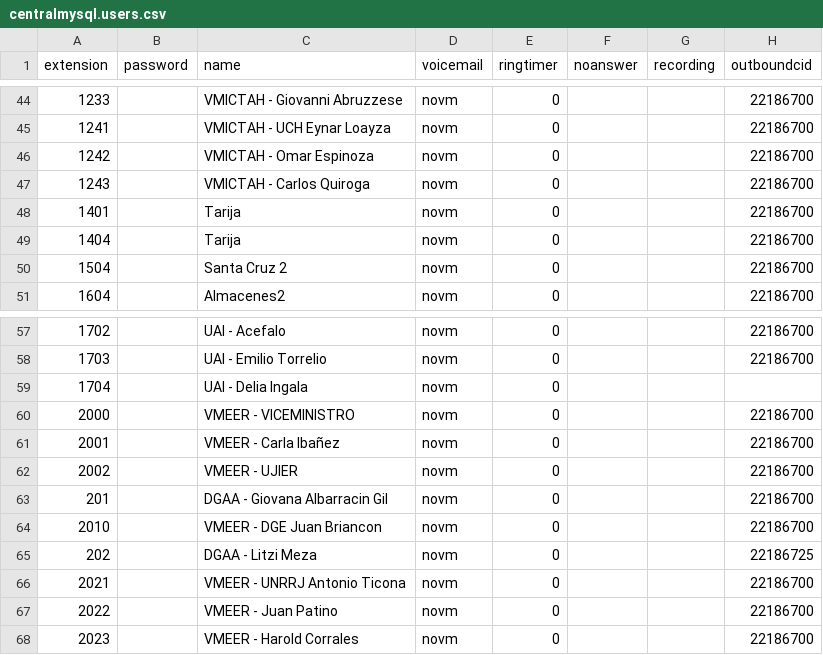
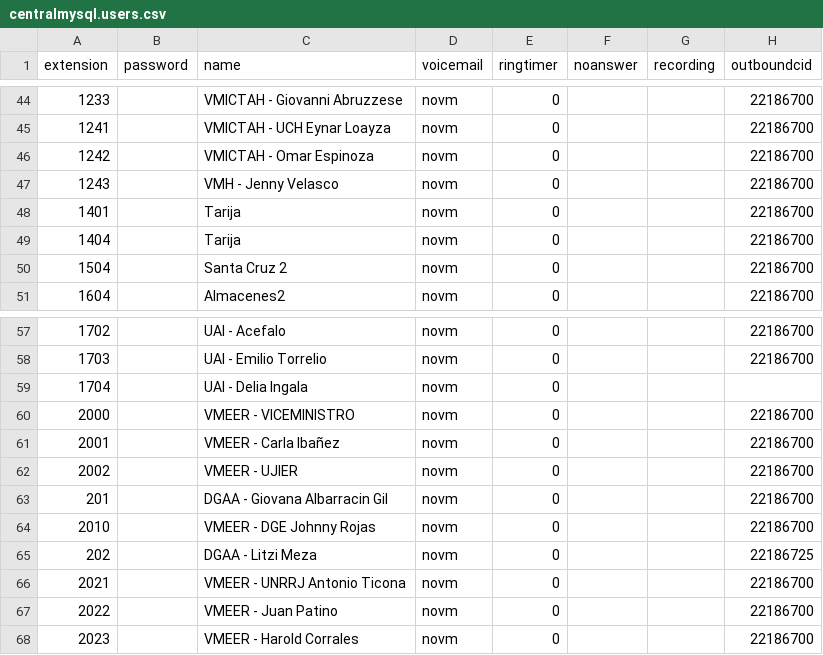
Before and after one commit to mauforonda/reportes_mhe, a CSV file: data/centralmysql/centralmysql.users.csv, drawn as a sheet; only a part is shown, gaps mark what is left out; the diff names each change by its address in the sheet, - before the commit and + after, or states it on an @@ line.

```diff
--- a/data/centralmysql/centralmysql.users.csv
+++ b/data/centralmysql/centralmysql.users.csv
-C47 (name): VMICTAH - Carlos Quiroga
+C47 (name): VMH - Jenny Velasco
-C64 (name): VMEER - DGE Juan Briancon
+C64 (name): VMEER - DGE Johnny Rojas
```
Also changed, not shown: data/coneccion_central_telefonica/coneccion_central_telefonica.llamadas_por_mes_vencido_tabla.csv, data/sqlite/sqlite.users.csv.
